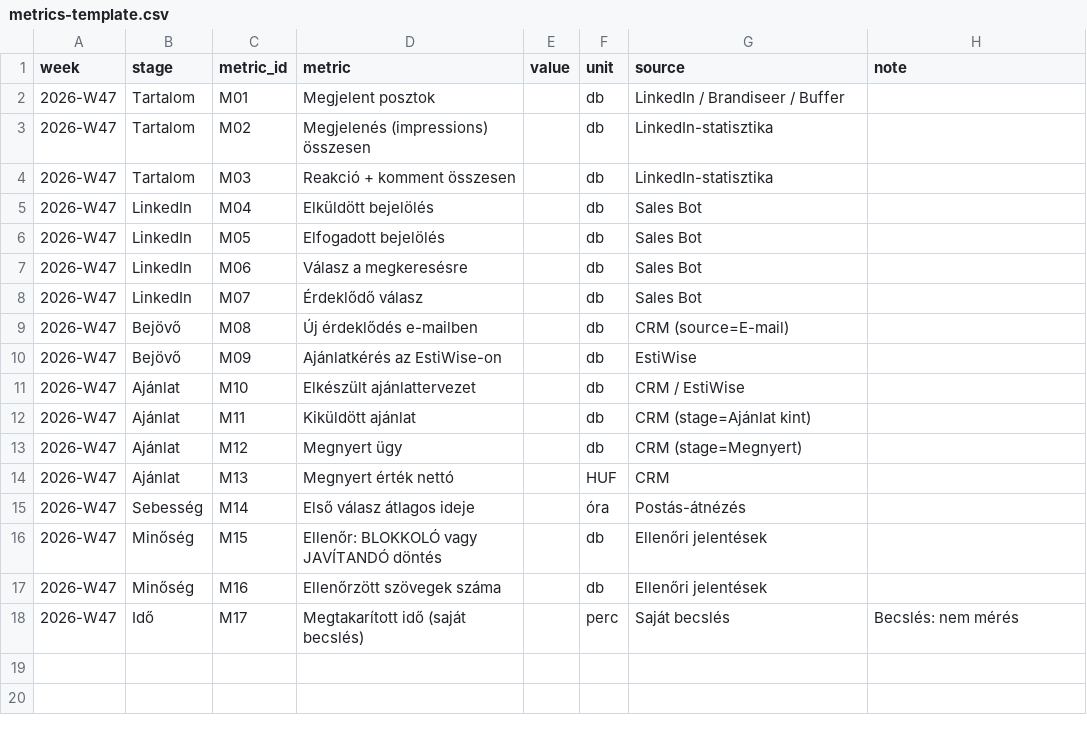
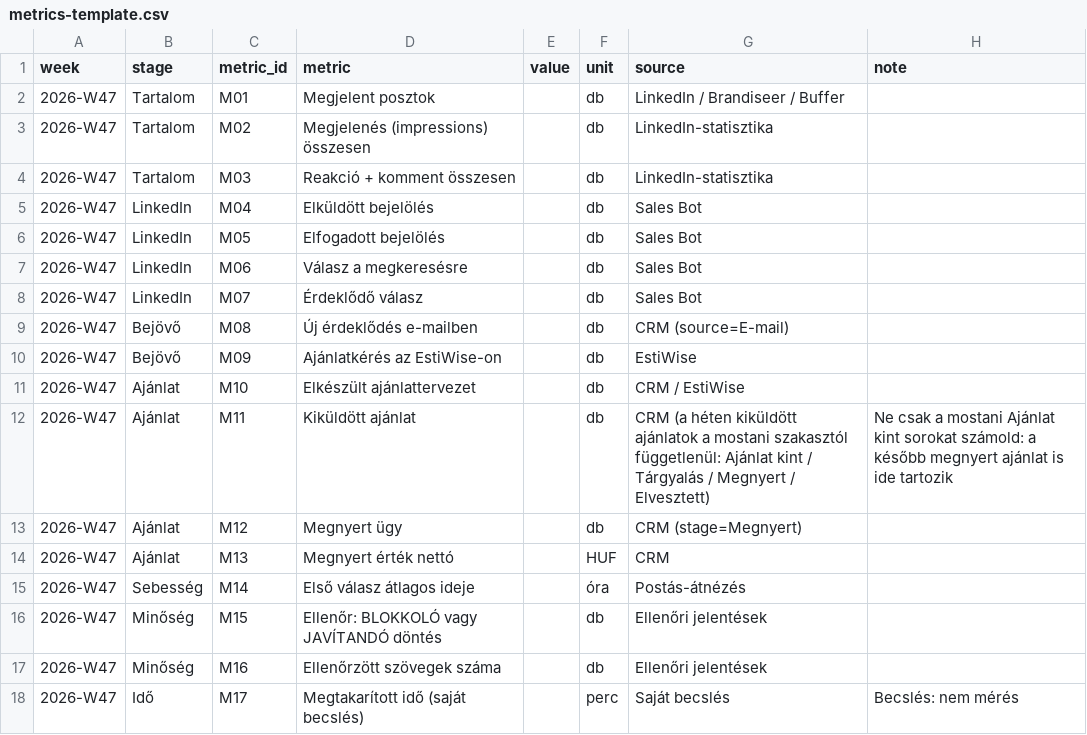
Before and after one commit to cspiya/wenova-ai-sales-workshop, a CSV file: materials/starter-kit/metrics-template.csv, drawn as a sheet.

```diff
--- a/materials/starter-kit/metrics-template.csv
+++ b/materials/starter-kit/metrics-template.csv
@@ -11,3 +11,3 @@ week,stage,metric_id,metric,value,unit,source,note
 2026-W47,Ajánlat,M10,Elkészült ajánlattervezet,,db,CRM / EstiWise,
-2026-W47,Ajánlat,M11,Kiküldött ajánlat,,db,CRM (stage=Ajánlat kint),
+2026-W47,Ajánlat,M11,Kiküldött ajánlat,,db,CRM (a héten kiküldött ajánlatok a mostani szakasztól függetlenül: Ajánlat kint / Tárgyalás / Megnyert / Elvesztett),Ne csak a mostani Ajánlat kint sorokat számold: a később megnyert ajánlat is ide tartozik
 2026-W47,Ajánlat,M12,Megnyert ügy,,db,CRM (stage=Megnyert),
```
Also changed, not shown: 3 other files.
